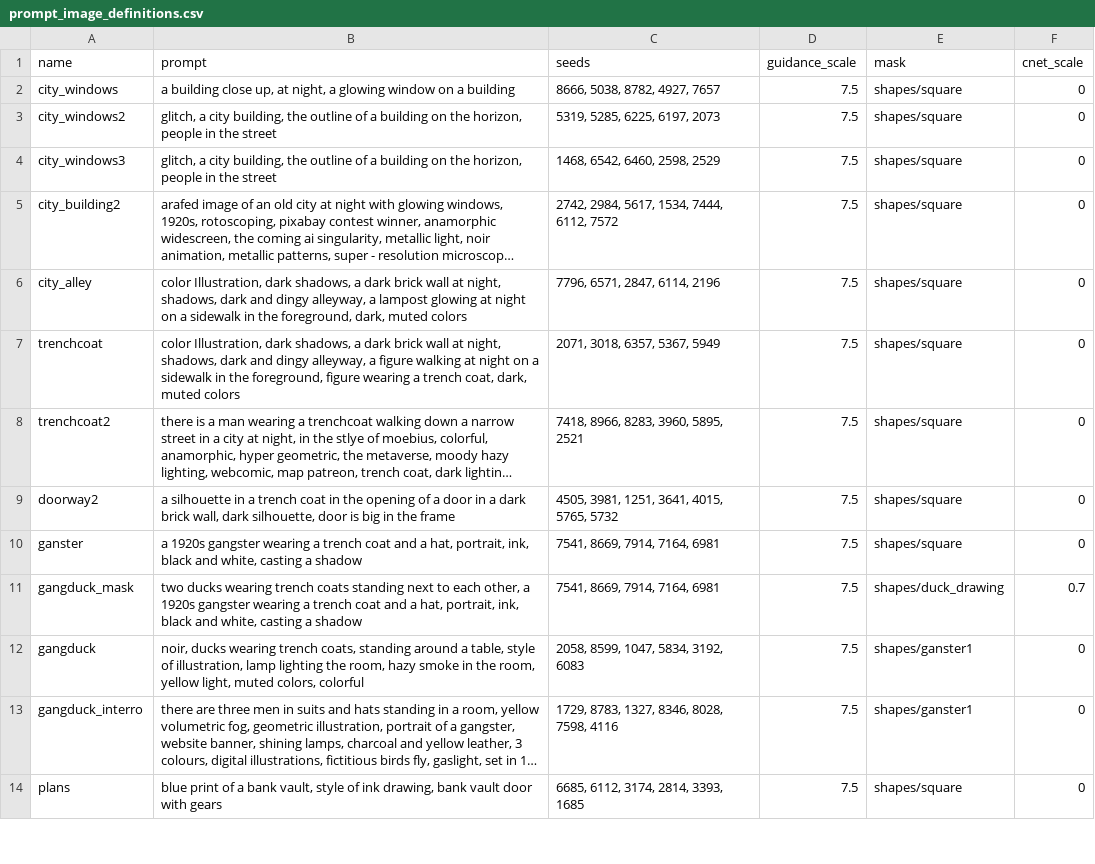
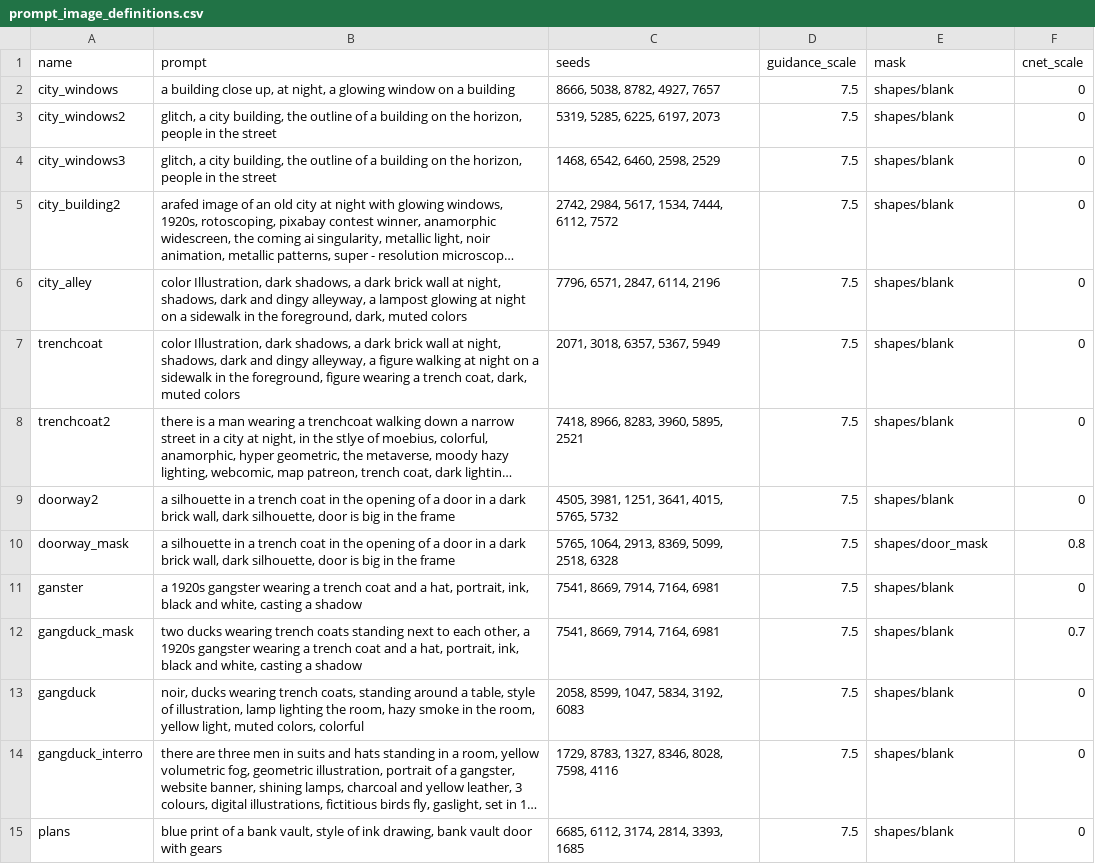
Before and after one commit to aspitarl/AI-Art, a CSV file: song_meta/heist/prompt_image_definitions.csv, drawn as a sheet; only a part is shown; long unchanged cells end in …; addresses are those after the commit; the diff covers the shown part only; the diff names each change by its address in the sheet, - before the commit and + after, or states it on an @@ line.

Commit message:
heist before soha

```diff
--- a/song_meta/heist/prompt_image_definitions.csv
+++ b/song_meta/heist/prompt_image_definitions.csv
-E2:E9 (mask): shapes/square
+E2:E9 (mask): shapes/blank
+row 10: doorway_mask | a silhouette in a trench coat in the opening of a door in a dark brick wall, dark silhouette, door is big in the frame | 5765, 1064, 2913, 8369, 5099, 2518, 6328 | 7.5 | shapes/door_mask | 0.8
-E11 (mask): shapes/square
+E11 (mask): shapes/blank
-E12 (mask): shapes/duck_drawing
+E12 (mask): shapes/blank
-E13:E14 (mask): shapes/ganster1
+E13:E14 (mask): shapes/blank
-E15 (mask): shapes/square
+E15 (mask): shapes/blank
```
Also changed, not shown: 4 added rows and 13 edited cells elsewhere in this file, song_meta/heist/scene_sequence.csv.
